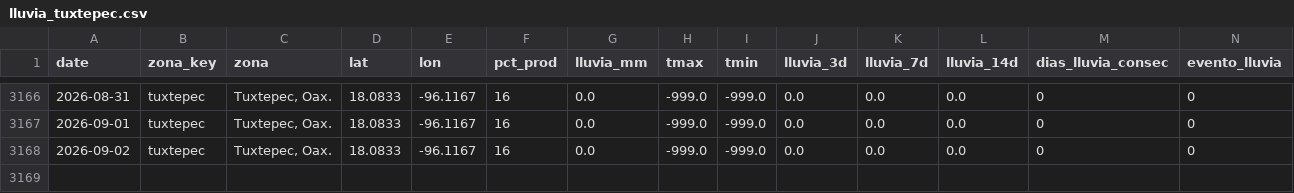
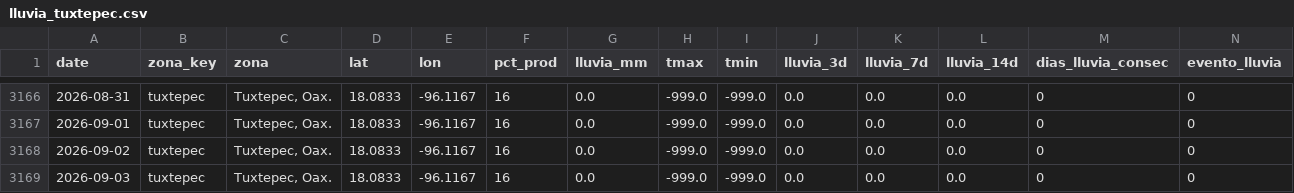
Before and after one commit to savic14/lime_intel, a CSV file: data/processed/lluvia_tuxtepec.csv, drawn as a sheet; only a part is shown, gaps mark what is left out.

```diff
--- a/data/processed/lluvia_tuxtepec.csv
+++ b/data/processed/lluvia_tuxtepec.csv
@@ -3168 +3168,2 @@ date,zona_key,zona,lat,lon,pct_prod,lluvia_mm,tmax,tmin,lluvia_3d,lluvia_7d,lluv
 2026-09-02,tuxtepec,"Tuxtepec, Oax.",18.0833,-96.1167,16,0.0,-999.0,-999.0,0.0,0.0,0.0,0,0
+2026-09-03,tuxtepec,"Tuxtepec, Oax.",18.0833,-96.1167,16,0.0,-999.0,-999.0,0.0,0.0,0.0,0,0
```
Also changed, not shown: data/processed/lluvia_mtt.csv, data/processed/lluvia_tabasco.csv, 7 other files.
